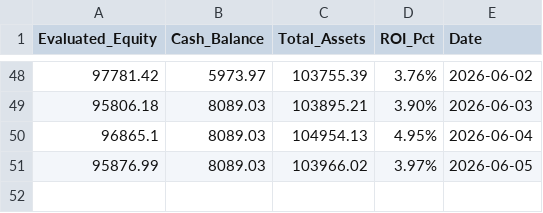
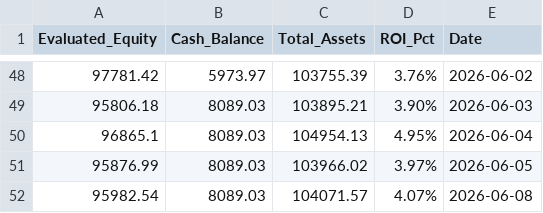
Before and after one commit to RayD-123/micro-quant-simulator, a CSV file: daily_equity.csv, drawn as a sheet; only a part is shown, gaps mark what is left out.

```diff
--- a/daily_equity.csv
+++ b/daily_equity.csv
@@ -51 +51,2 @@ Evaluated_Equity,Cash_Balance,Total_Assets,ROI_Pct,Date
 95876.99,8089.03,103966.02,3.97%,2026-06-05
+95982.54,8089.03,104071.57,4.07%,2026-06-08
```
Also changed, not shown: history_database/ledger_2026_06.csv, 3 other files.
